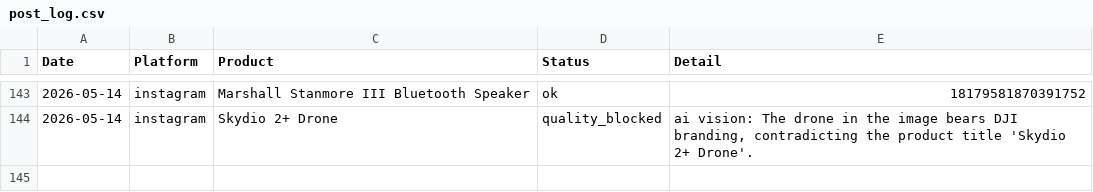
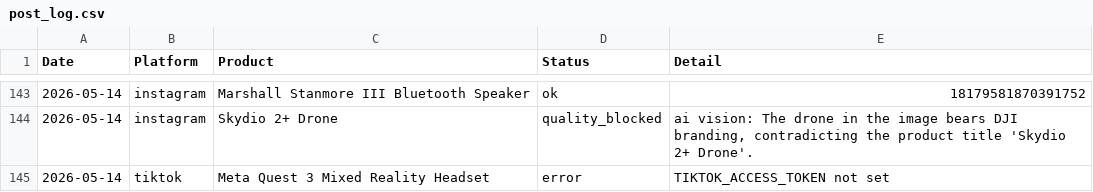
Before and after one commit to hotproductsdot-com/hotproductsdot-v2, a CSV file: marketing-campaigns/post_log.csv, drawn as a sheet; only a part is shown, gaps mark what is left out; the diff names each change by its address in the sheet, - before the commit and + after, or states it on an @@ line.

```diff
--- a/marketing-campaigns/post_log.csv
+++ b/marketing-campaigns/post_log.csv
+row 145: 2026-05-14 | tiktok | Meta Quest 3 Mixed Reality Headset | error | TIKTOK_ACCESS_TOKEN not set
```
